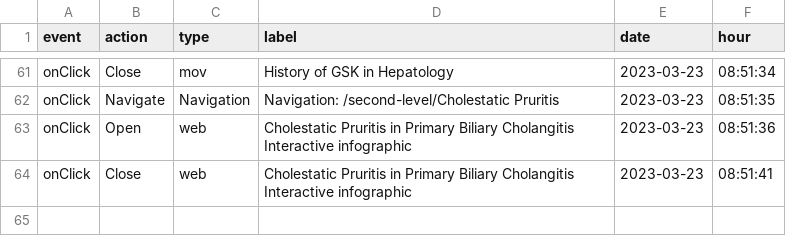
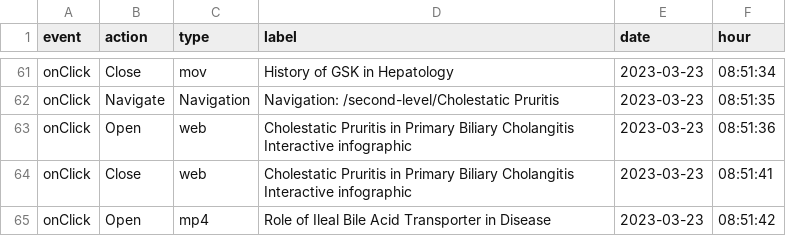
Before and after one commit to LidiaCana/gsk-test, a CSV file: c8-cb-9e-19-49-2a-gsk-liverconnect.csv, drawn as a sheet; only a part is shown, gaps mark what is left out.

Commit message:
Initial commit

```diff
--- a/c8-cb-9e-19-49-2a-gsk-liverconnect.csv
+++ b/c8-cb-9e-19-49-2a-gsk-liverconnect.csv
@@ -64 +64,2 @@
 "onClick","Close","web","Cholestatic Pruritis in Primary Biliary Cholangitis Interactive infographic","2023-03-23","08:51:41"
+"onClick","Open","mp4","Role of Ileal Bile Acid Transporter in Disease","2023-03-23","08:51:42"
```
